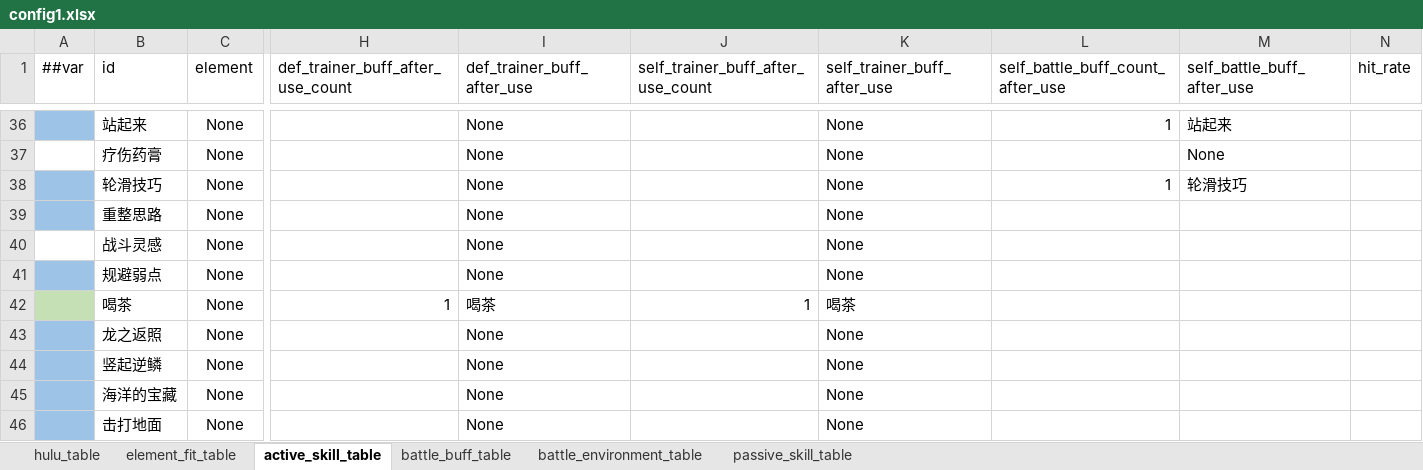
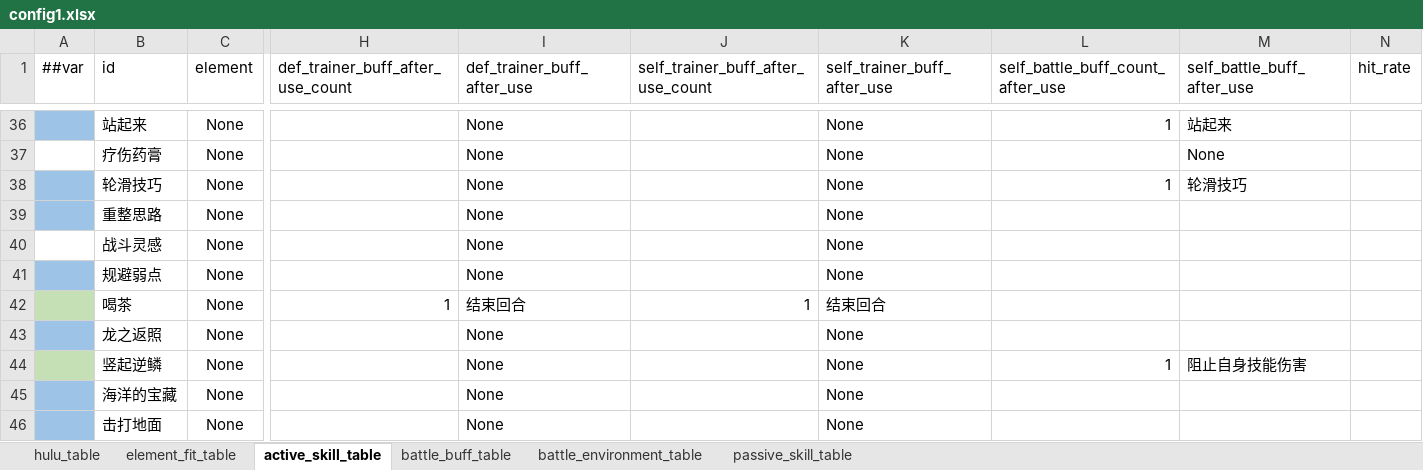
Before and after one commit to Unity-Devlop/BooomJam2024, an Excel workbook: Excels/Datas/config1.xlsx, sheet active_skill_table, drawn as a sheet; only a part is shown, gaps mark what is left out; values as stored, in another font and other column widths than the file's, no borders; the diff names each change by its address in the sheet, - before the commit and + after, or states it on an @@ line.

```diff
--- a/Excels/Datas/config1.xlsx (sheet active_skill_table)
+++ b/Excels/Datas/config1.xlsx (sheet active_skill_table)
-I42 (def_trainer_buff_after_use): 喝茶
+I42 (def_trainer_buff_after_use): 结束回合
-K42 (self_trainer_buff_after_use): 喝茶
+K42 (self_trainer_buff_after_use): 结束回合
-A44 fill: #9DC3E6
+A44 fill: #C5E0B4
-L44 (self_battle_buff_count_after_use): (empty)
+L44 (self_battle_buff_count_after_use): 1
-M44 (self_battle_buff_after_use): (empty)
+M44 (self_battle_buff_after_use): 阻止自身技能伤害
```
Also changed, not shown: sheet battle_buff_table, Excels/Datas/__enums__.xlsx, 13 other files.
